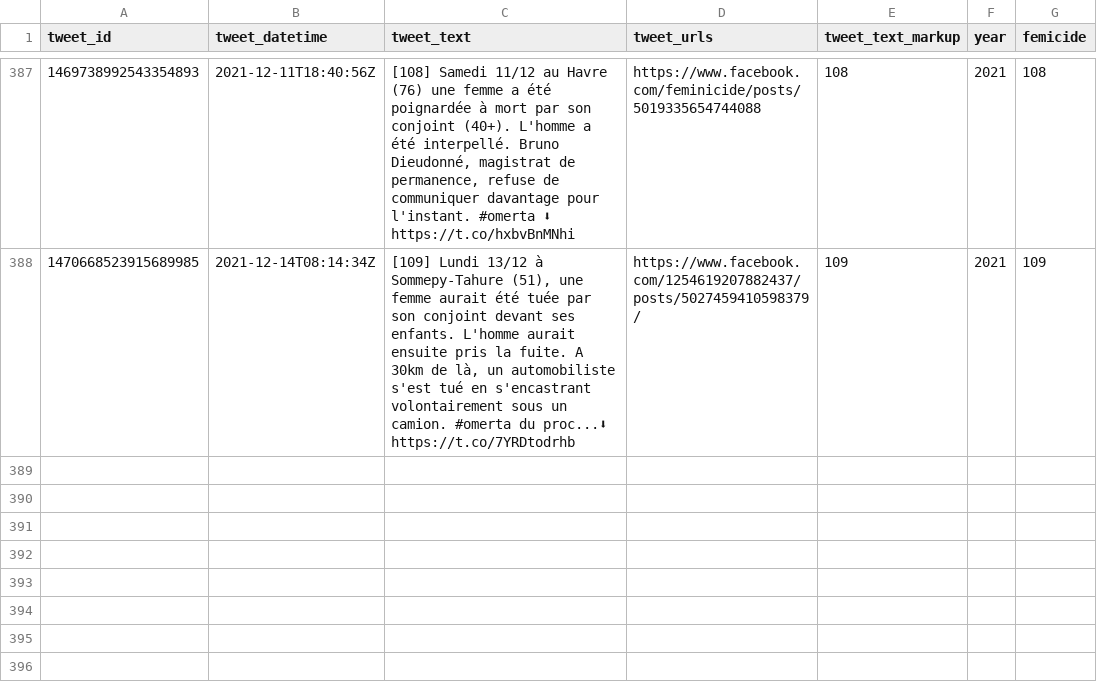
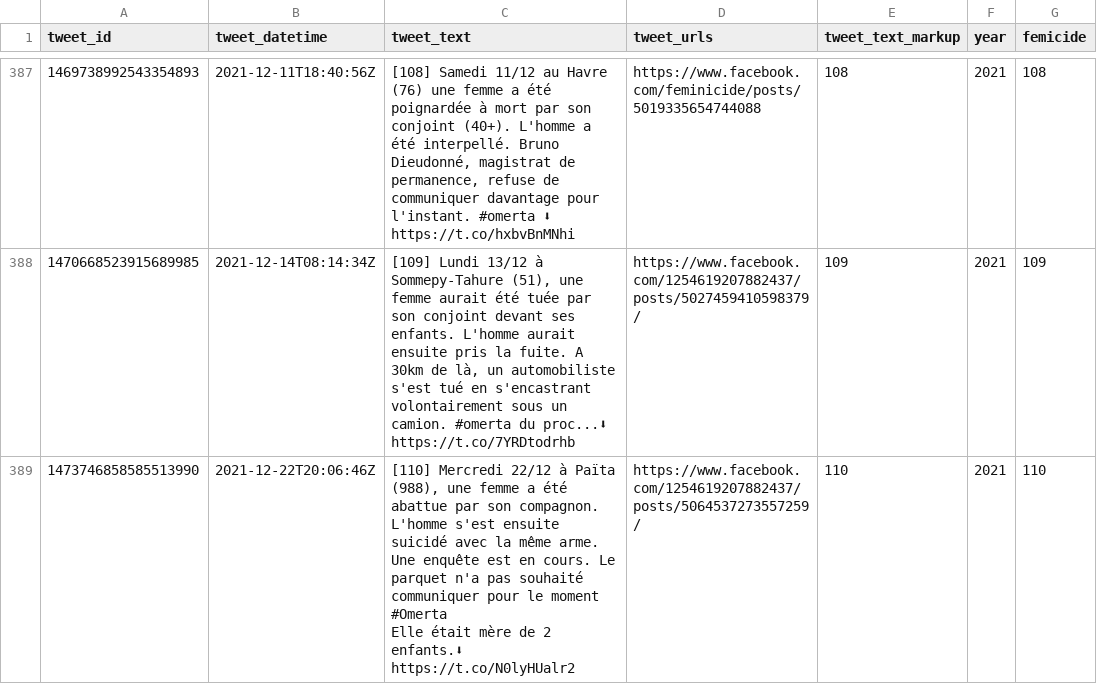
Before and after one commit to cedricbatailler/femicides_fr, a CSV file: data/femicide.csv, drawn as a sheet; only a part is shown, gaps mark what is left out; ↵ is a line break in a cell; the diff names each change by its address in the sheet, - before the commit and + after, or states it on an @@ line.

```diff
--- a/data/femicide.csv
+++ b/data/femicide.csv
+row 389: 1473746858585513990 | 2021-12-22T20:06:46Z | [110] Mercredi 22/12 à Païta (988), une femme a été abattue par son compagnon. L'homme s'est ensuite suicidé avec la même arme. Une enquête est en cours. Le parquet n'a pas souhaité communiquer pour le moment #Omerta ↵ Elle était mère de 2 enfants.⬇ ↵ https://t.co/N0lyHUalr2 | https://www.facebook.com/1254619207882437/posts/5064537273557259/ | 110 | 2021 | 110
```
Also changed, not shown: 1 other file.
